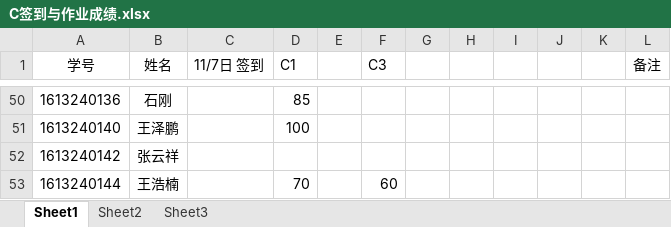
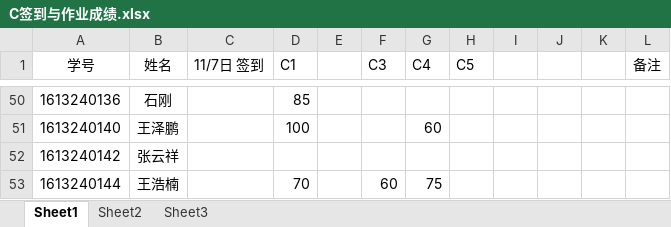
Before and after one commit to hilhert/c_course_jupyter, an Excel workbook: Resources/C签到与作业成绩.xlsx, sheet Sheet1, drawn as a sheet; only a part is shown, gaps mark what is left out; values as stored, in another font and other column widths than the file's, no borders; the diff covers the shown part only; the diff names each change by its address in the sheet, - before the commit and + after, or states it on an @@ line.

```diff
--- a/Resources/C签到与作业成绩.xlsx (sheet Sheet1)
+++ b/Resources/C签到与作业成绩.xlsx (sheet Sheet1)
-G1: (empty)
+G1: C4
-H1: (empty)
+H1: C5
-G51 (C4): (empty)
+G51 (C4): 60
-G53 (C4): (empty)
+G53 (C4): 75
```
Also changed, not shown: 58 edited cells and cell formats elsewhere in this sheet, 5 other files.
